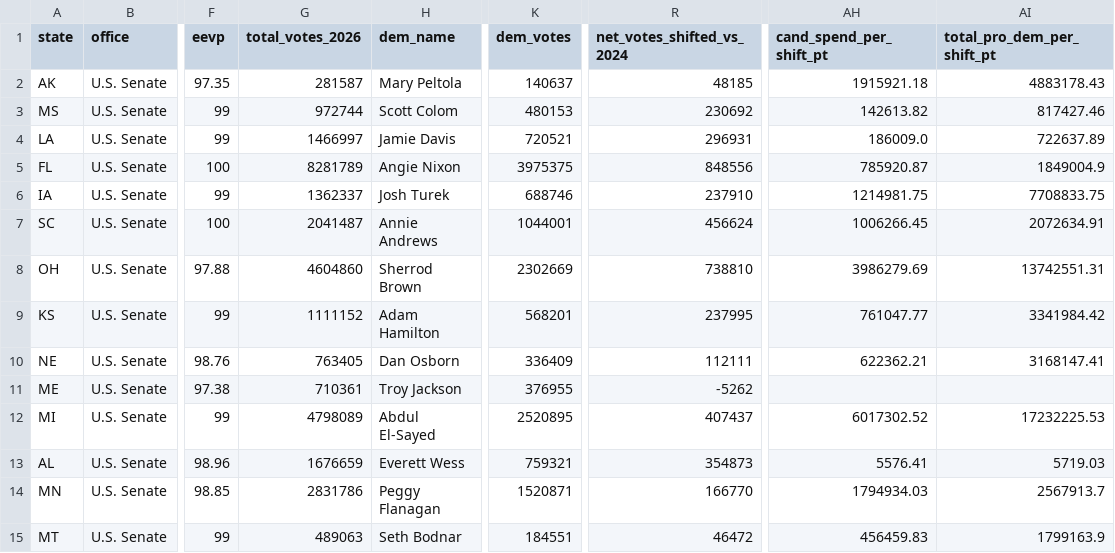
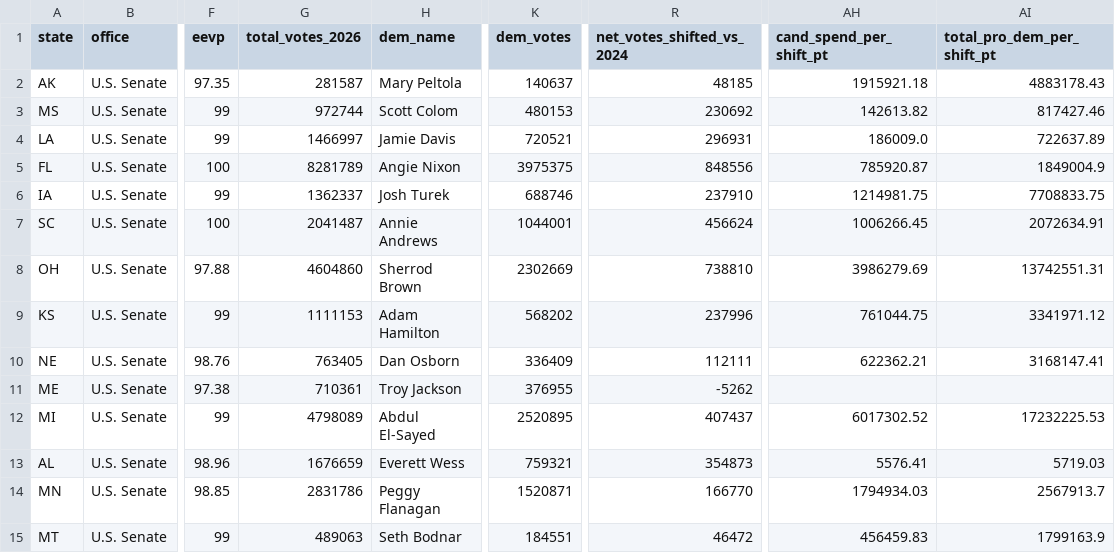
Before and after one commit to mike10010100/elections-2026, a CSV file: site_data/fec_moneyball_senate_2026.csv, drawn as a sheet; only a part is shown, gaps mark what is left out; the diff names each change by its address in the sheet, - before the commit and + after, or states it on an @@ line.

```diff
--- a/site_data/fec_moneyball_senate_2026.csv
+++ b/site_data/fec_moneyball_senate_2026.csv
-G9 (total_votes_2026): 1111152
+G9 (total_votes_2026): 1111153
-K9 (dem_votes): 568201
+K9 (dem_votes): 568202
-R9 (net_votes_shifted_vs_2024): 237995
+R9 (net_votes_shifted_vs_2024): 237996
-AH9 (cand_spend_per_shift_pt): 761047.77
+AH9 (cand_spend_per_shift_pt): 761044.75
-AI9 (total_pro_dem_per_shift_pt): 3341984.42
+AI9 (total_pro_dem_per_shift_pt): 3341971.12
```
Also changed, not shown: site_data/fec_moneyball_house_2026.csv, 13 other files.
